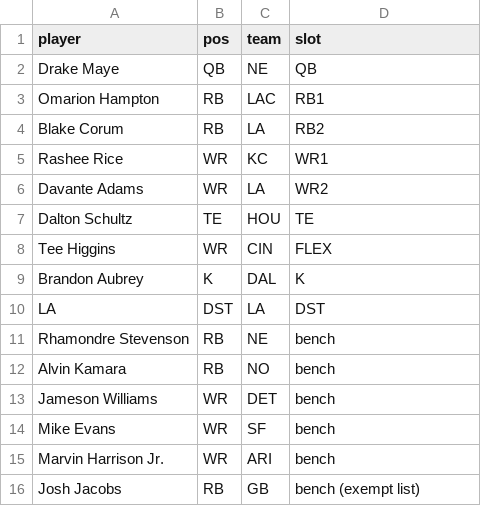
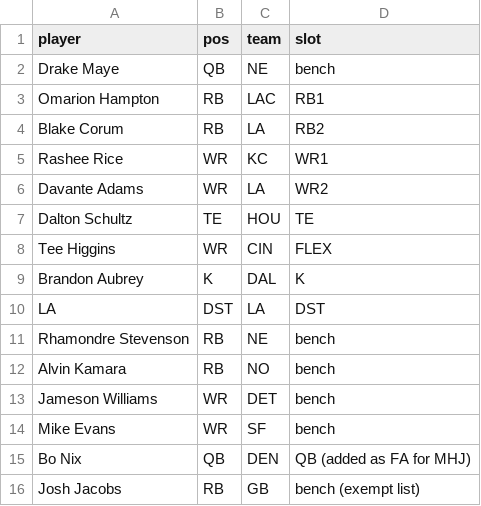
Before and after one commit to Joshua-Hsu/Fantasy-Football, a CSV file: roster.csv, drawn as a sheet.

```diff
--- a/roster.csv
+++ b/roster.csv
@@ -1,3 +1,3 @@
 player,pos,team,slot
-Drake Maye,QB,NE,QB
+Drake Maye,QB,NE,bench
 Omarion Hampton,RB,LAC,RB1
@@ -14,3 +14,3 @@ Jameson Williams,WR,DET,bench
 Mike Evans,WR,SF,bench
-Marvin Harrison Jr.,WR,ARI,bench
+Bo Nix,QB,DEN,QB (added as FA for MHJ)
 Josh Jacobs,RB,GB,bench (exempt list)
```
Also changed, not shown: decisions.csv, 2 other files.
